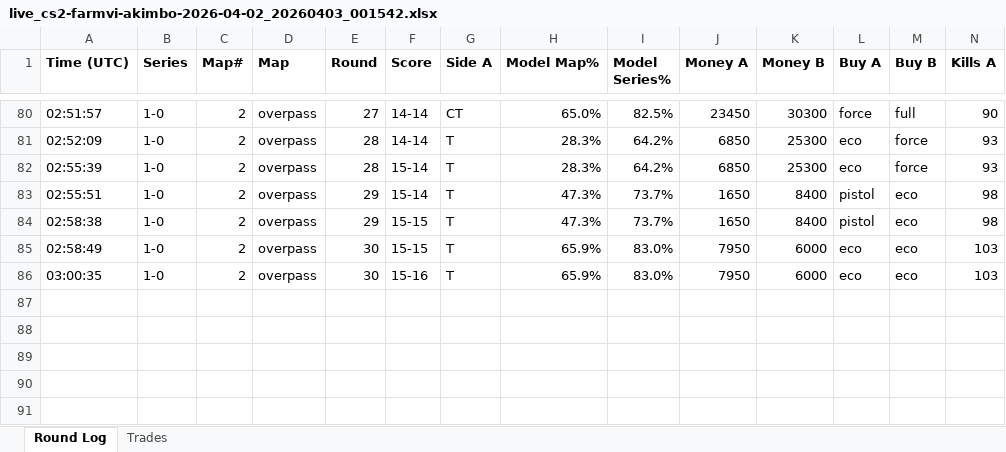
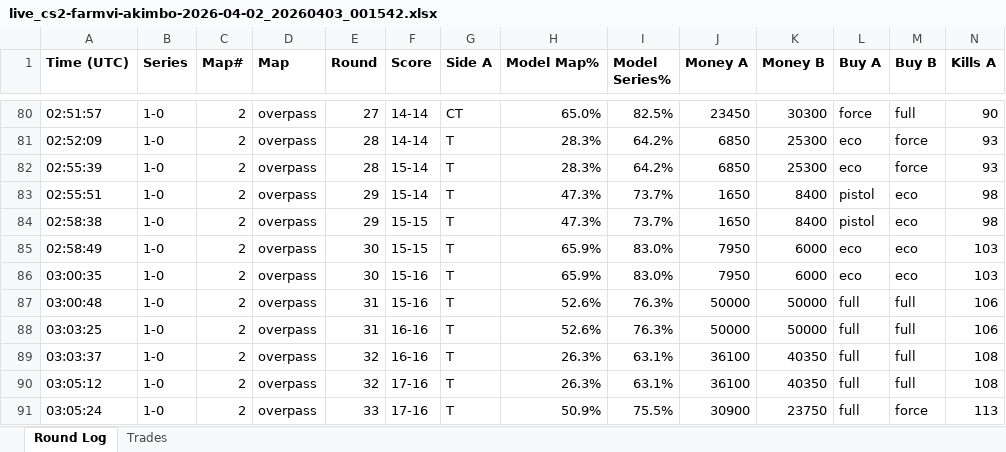
Before and after one commit to stonerje4/DOGODODGODGDGODGOGD, an Excel workbook: data/live_logs/live_cs2-farmvi-akimbo-2026-04-02_20260403_001542.xlsx, sheet Round Log, drawn as a sheet; only a part is shown, gaps mark what is left out; values as stored, in another font and other column widths than the file's, no borders; rows hold the shown columns only; the diff names each change by its address in the sheet, - before the commit and + after, or states it on an @@ line.

Commit message:
live update 03:05:46 UTC

```diff
--- a/data/live_logs/live_cs2-farmvi-akimbo-2026-04-02_20260403_001542.xlsx (sheet Round Log)
+++ b/data/live_logs/live_cs2-farmvi-akimbo-2026-04-02_20260403_001542.xlsx (sheet Round Log)
+row 87: 03:00:48 | 1-0 | 2 | overpass | 31 | 15-16 | T | 52.6% | 76.3% | 50000 | 50000 | full | full | 106
+row 88: 03:03:25 | 1-0 | 2 | overpass | 31 | 16-16 | T | 52.6% | 76.3% | 50000 | 50000 | full | full | 106
+row 89: 03:03:37 | 1-0 | 2 | overpass | 32 | 16-16 | T | 26.3% | 63.1% | 36100 | 40350 | full | full | 108
+row 90: 03:05:12 | 1-0 | 2 | overpass | 32 | 17-16 | T | 26.3% | 63.1% | 36100 | 40350 | full | full | 108
+row 91: 03:05:24 | 1-0 | 2 | overpass | 33 | 17-16 | T | 50.9% | 75.5% | 30900 | 23750 | full | force | 113
```
